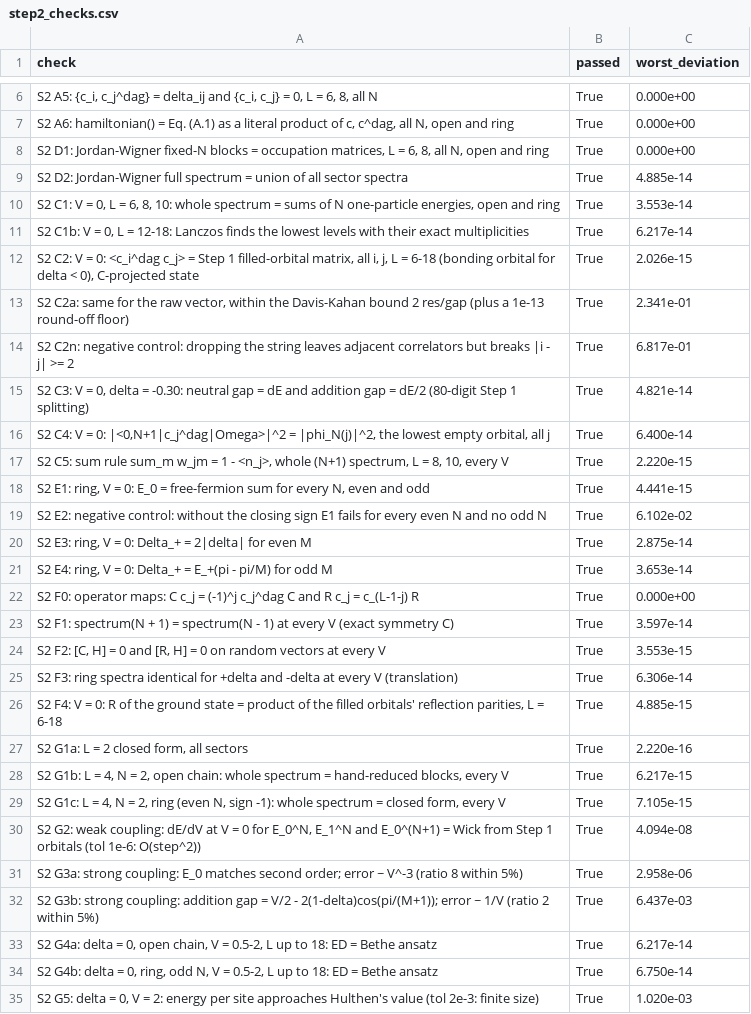
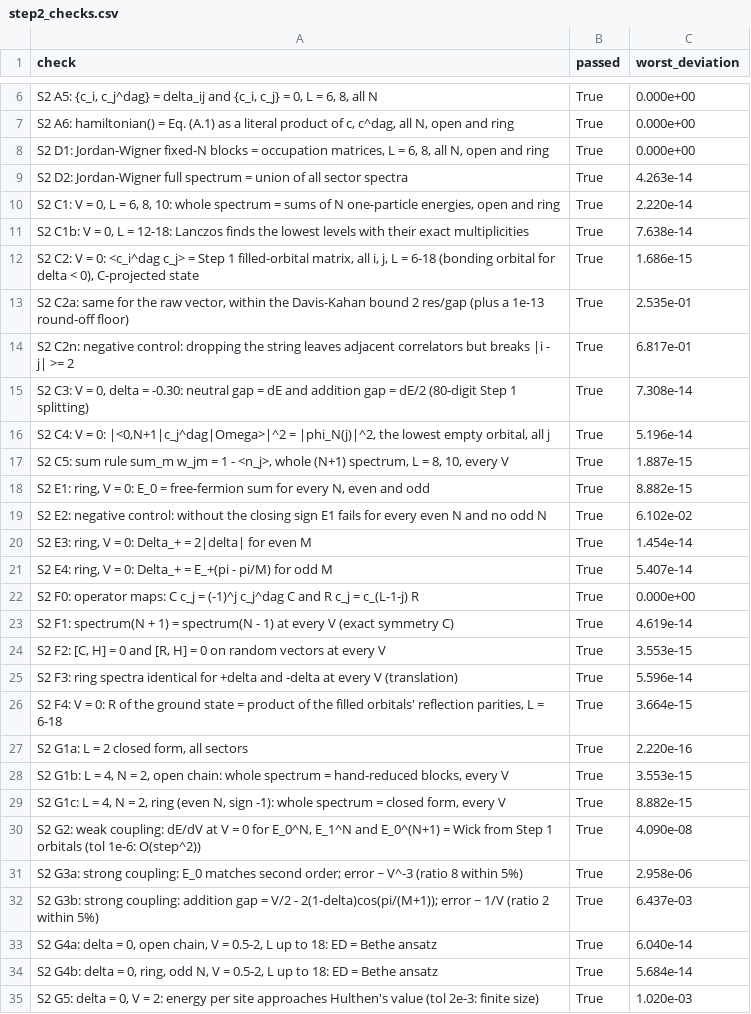
Before and after one commit to kavish707/ssh-model-project, a CSV file: data/step2_checks.csv, drawn as a sheet; only a part is shown, gaps mark what is left out; the diff covers the shown part only; the diff names each change by its address in the sheet, - before the commit and + after, or states it on an @@ line.

```diff
--- a/data/step2_checks.csv
+++ b/data/step2_checks.csv
-C9 (worst_deviation): 4.885e-14
+C9 (worst_deviation): 4.263e-14
-C10 (worst_deviation): 3.553e-14
+C10 (worst_deviation): 2.220e-14
-C11 (worst_deviation): 6.217e-14
+C11 (worst_deviation): 7.638e-14
-C12 (worst_deviation): 2.026e-15
+C12 (worst_deviation): 1.686e-15
-C13 (worst_deviation): 2.341e-01
+C13 (worst_deviation): 2.535e-01
-C15 (worst_deviation): 4.821e-14
+C15 (worst_deviation): 7.308e-14
-C16 (worst_deviation): 6.400e-14
+C16 (worst_deviation): 5.196e-14
-C17 (worst_deviation): 2.220e-15
+C17 (worst_deviation): 1.887e-15
-C18 (worst_deviation): 4.441e-15
+C18 (worst_deviation): 8.882e-15
-C20 (worst_deviation): 2.875e-14
+C20 (worst_deviation): 1.454e-14
-C21 (worst_deviation): 3.653e-14
+C21 (worst_deviation): 5.407e-14
-C23 (worst_deviation): 3.597e-14
+C23 (worst_deviation): 4.619e-14
-C25 (worst_deviation): 6.306e-14
+C25 (worst_deviation): 5.596e-14
-C26 (worst_deviation): 4.885e-15
+C26 (worst_deviation): 3.664e-15
-C28 (worst_deviation): 6.217e-15
+C28 (worst_deviation): 3.553e-15
-C29 (worst_deviation): 7.105e-15
+C29 (worst_deviation): 8.882e-15
-C30 (worst_deviation): 4.094e-08
+C30 (worst_deviation): 4.090e-08
-C33 (worst_deviation): 6.217e-14
+C33 (worst_deviation): 6.040e-14
-C34 (worst_deviation): 6.750e-14
+C34 (worst_deviation): 5.684e-14
```
Also changed, not shown: 1 added row, 1 removed row and 15 edited cells elsewhere in this file, data/step2_grid.csv, data/step2_levels.csv, 15 other files.
